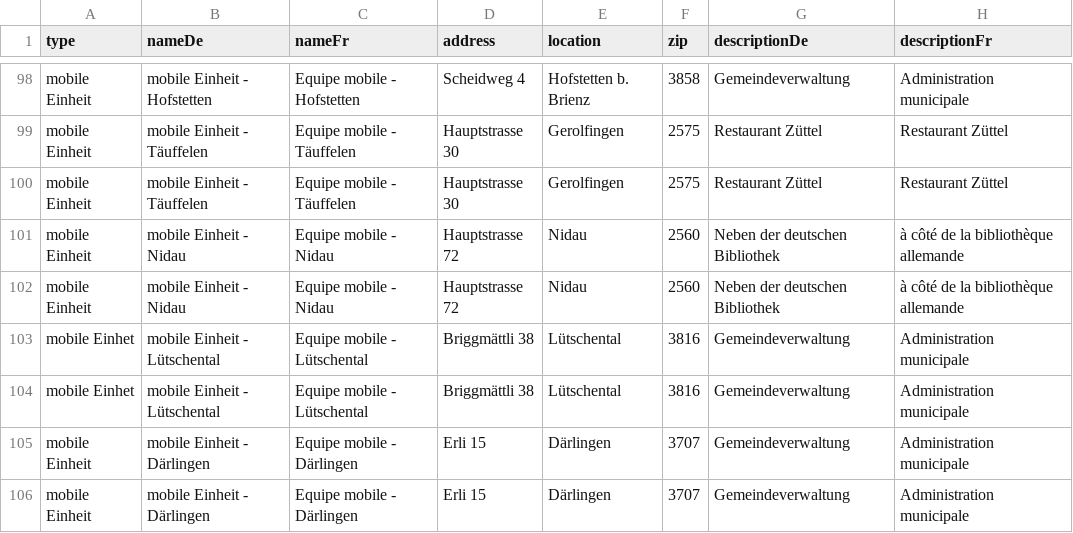
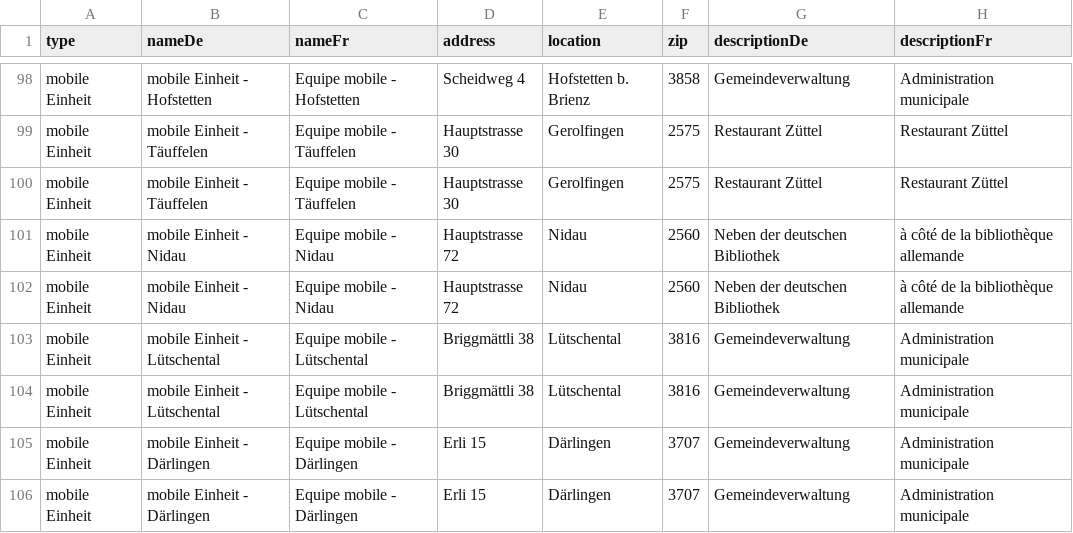
Before and after one commit to openDataBE/VacOffer, a CSV file: vac_locations_mobile.csv, drawn as a sheet; only a part is shown, gaps mark what is left out; the diff names each change by its address in the sheet, - before the commit and + after, or states it on an @@ line.

Commit message:
updated vac-offers

```diff
--- a/vac_locations_mobile.csv
+++ b/vac_locations_mobile.csv
-A103:A104 (type): mobile Einhet
+A103:A104 (type): mobile Einheit
```
